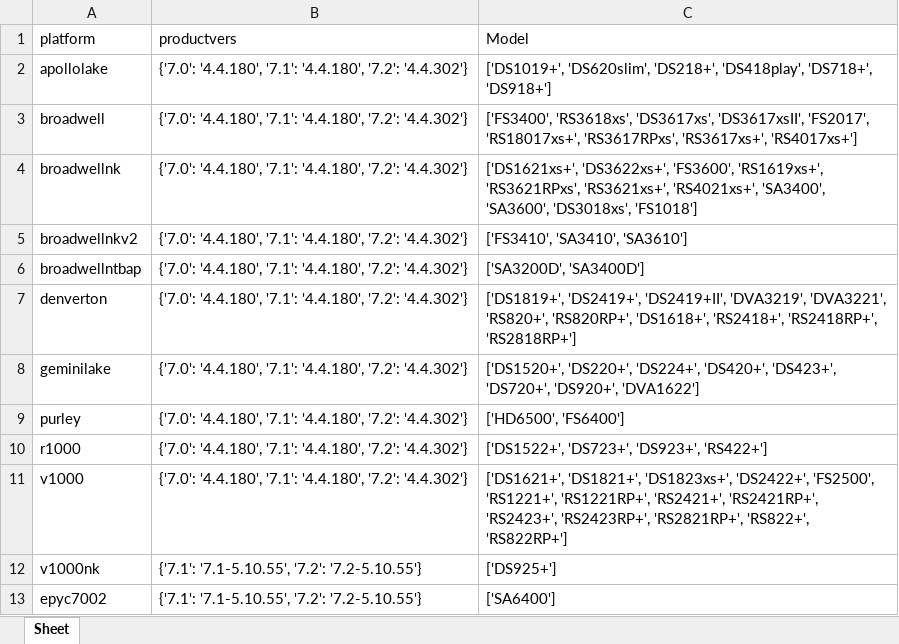
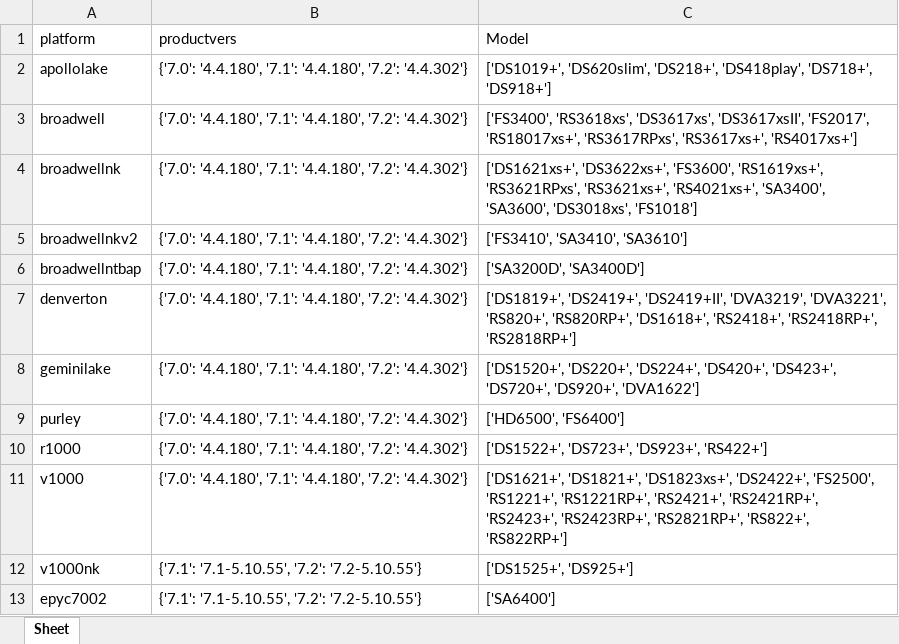
Before and after one commit to RROrg/rr, an Excel workbook: docs/models.xlsx, sheet Sheet, drawn as a sheet; values as stored, in another font and other column widths than the file's, no borders; the diff names each change by its address in the sheet, - before the commit and + after, or states it on an @@ line.

```diff
--- a/docs/models.xlsx (sheet Sheet)
+++ b/docs/models.xlsx (sheet Sheet)
-C12 (Model): ['DS925+']
+C12 (Model): ['DS1525+', 'DS925+']
```
Also changed, not shown: docs/addons.xlsx, docs/modules.xlsx, 3 other files.
